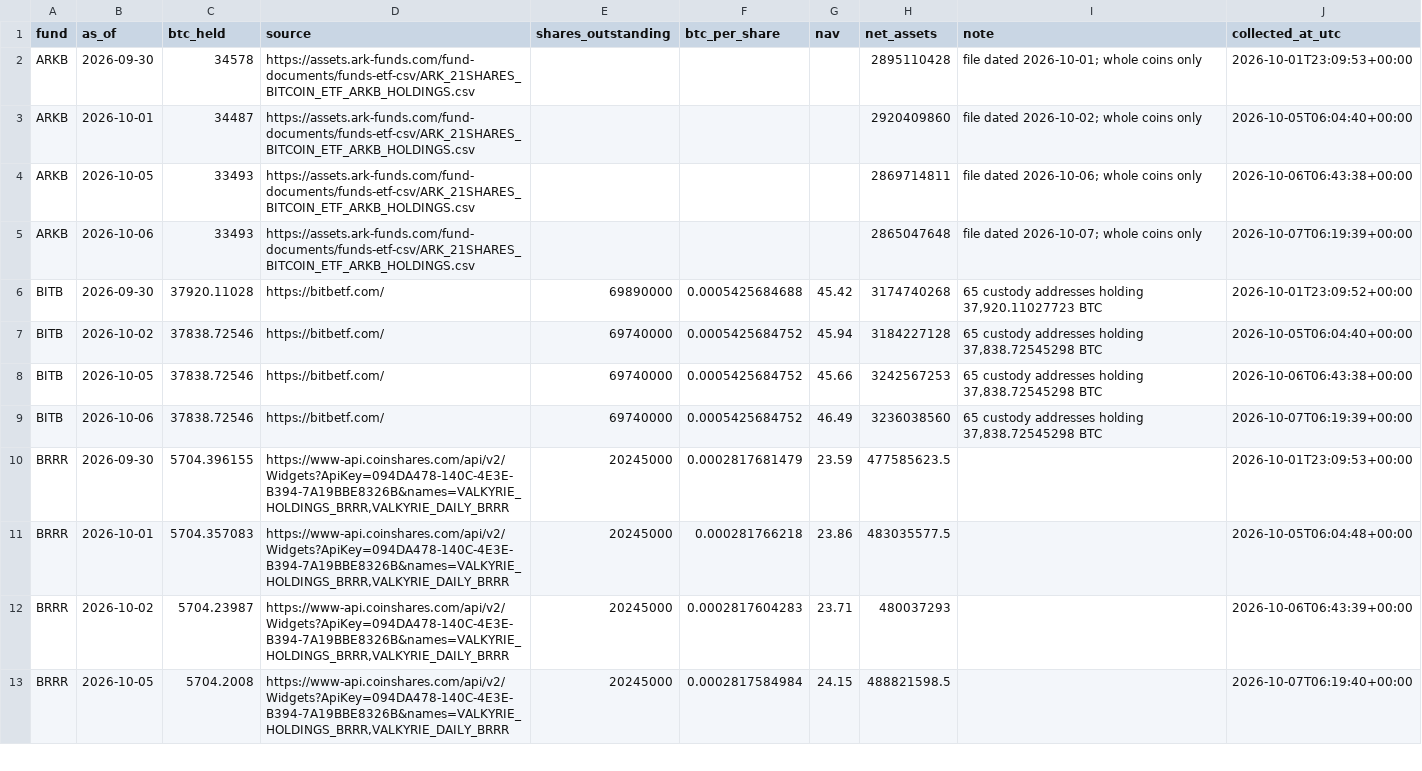
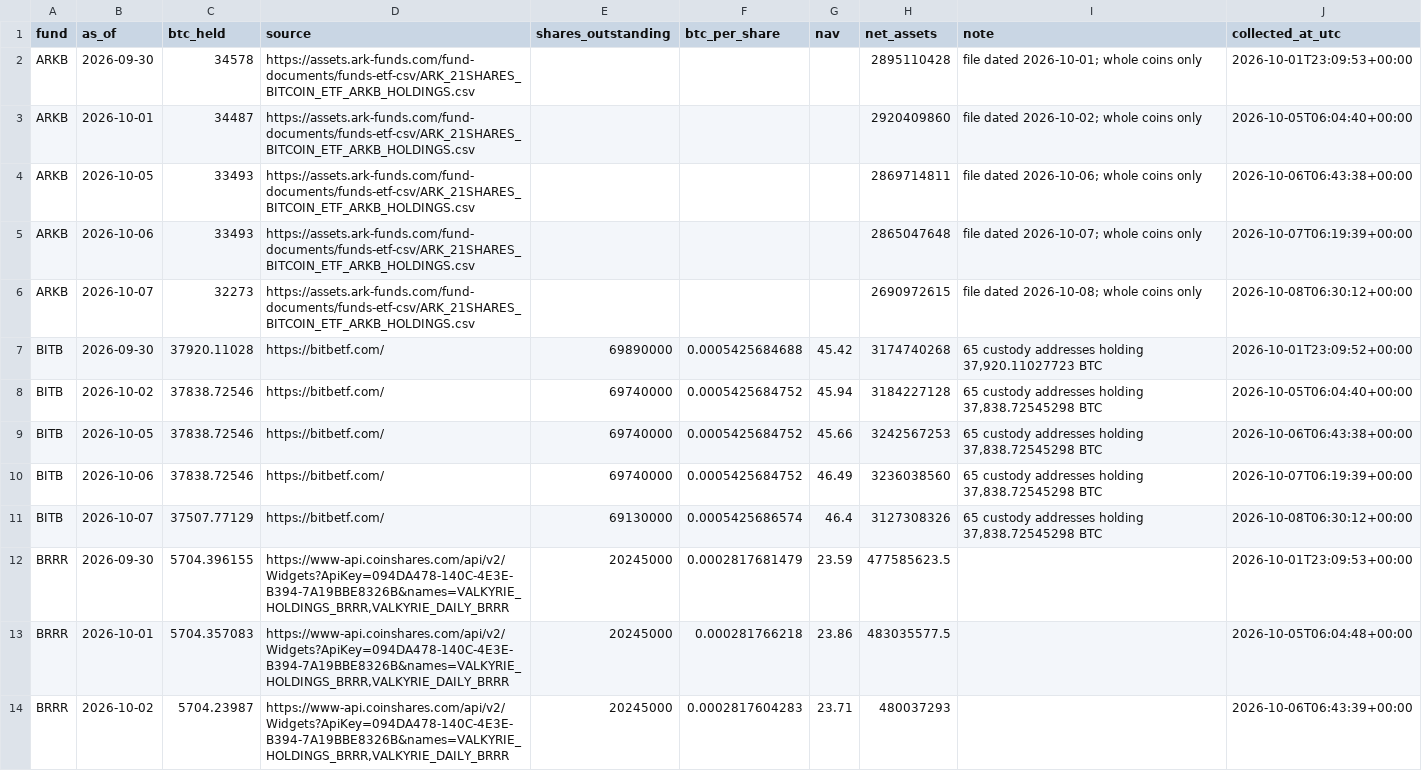
Before and after one commit to SecretSatoshis/Bitcoin-Report-Library, a CSV file: csv/etf_snapshots.csv, drawn as a sheet; only a part is shown; the shorter side is filled out with more unchanged rows; the diff covers the shown part only.

```diff
--- a/csv/etf_snapshots.csv
+++ b/csv/etf_snapshots.csv
@@ -5,2 +5,3 @@ ARKB,2026-10-05,33493,https://assets.ark-funds.com/fund-documents/funds-etf-csv/
 ARKB,2026-10-06,33493,https://assets.ark-funds.com/fund-documents/funds-etf-csv/ARK_21SHARES_BITCOIN_ETF_ARKB_HOLDINGS.csv,,,,2865047648,file dated 2026-10-07; whole coins only,2026-10-07T06:19:39+00:00
+ARKB,2026-10-07,32273,https://assets.ark-funds.com/fund-documents/funds-etf-csv/ARK_21SHARES_BITCOIN_ETF_ARKB_HOLDINGS.csv,,,,2690972615,file dated 2026-10-08; whole coins only,2026-10-08T06:30:12+00:00
 BITB,2026-09-30,37920.11028,https://bitbetf.com/,69890000,0.0005425684688,45.42,3174740268,"65 custody addresses holding 37,920.11027723 BTC",2026-10-01T23:09:52+00:00
@@ -9,2 +10,3 @@ BITB,2026-10-05,37838.72546,https://bitbetf.com/,69740000,0.0005425684752,45.66,
 BITB,2026-10-06,37838.72546,https://bitbetf.com/,69740000,0.0005425684752,46.49,3236038560,"65 custody addresses holding 37,838.72545298 BTC",2026-10-07T06:19:39+00:00
+BITB,2026-10-07,37507.77129,https://bitbetf.com/,69130000,0.0005425686574,46.4,3127308326,"65 custody addresses holding 37,838.72545298 BTC",2026-10-08T06:30:12+00:00
 BRRR,2026-09-30,5704.396155,"https://www-api.coinshares.com/api/v2/Widgets?ApiKey=094DA478-140C-4E3E-B394-7A19BBE8326B&names=VALKYRIE_HOLDINGS_BRRR,VALKYRIE_DAILY_BRRR",20245000,0.0002817681479,23.59,477585623.5,,2026-10-01T23:09:53+00:00
```
Also changed, not shown: 7 added rows and 1 edited cell elsewhere in this file, csv/drawdown_data.csv, csv/etf_nav_history.csv, 27 other files.
